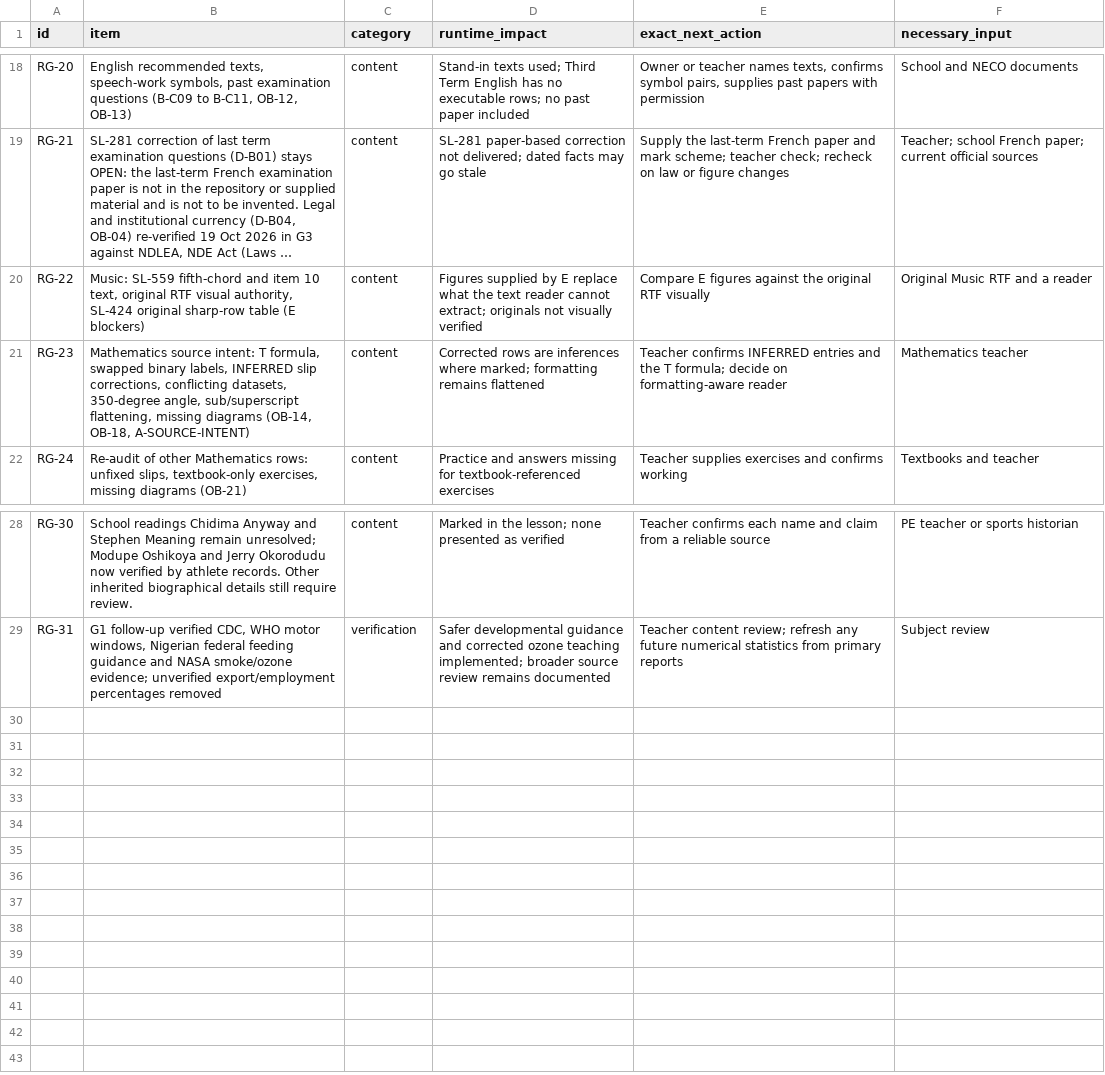
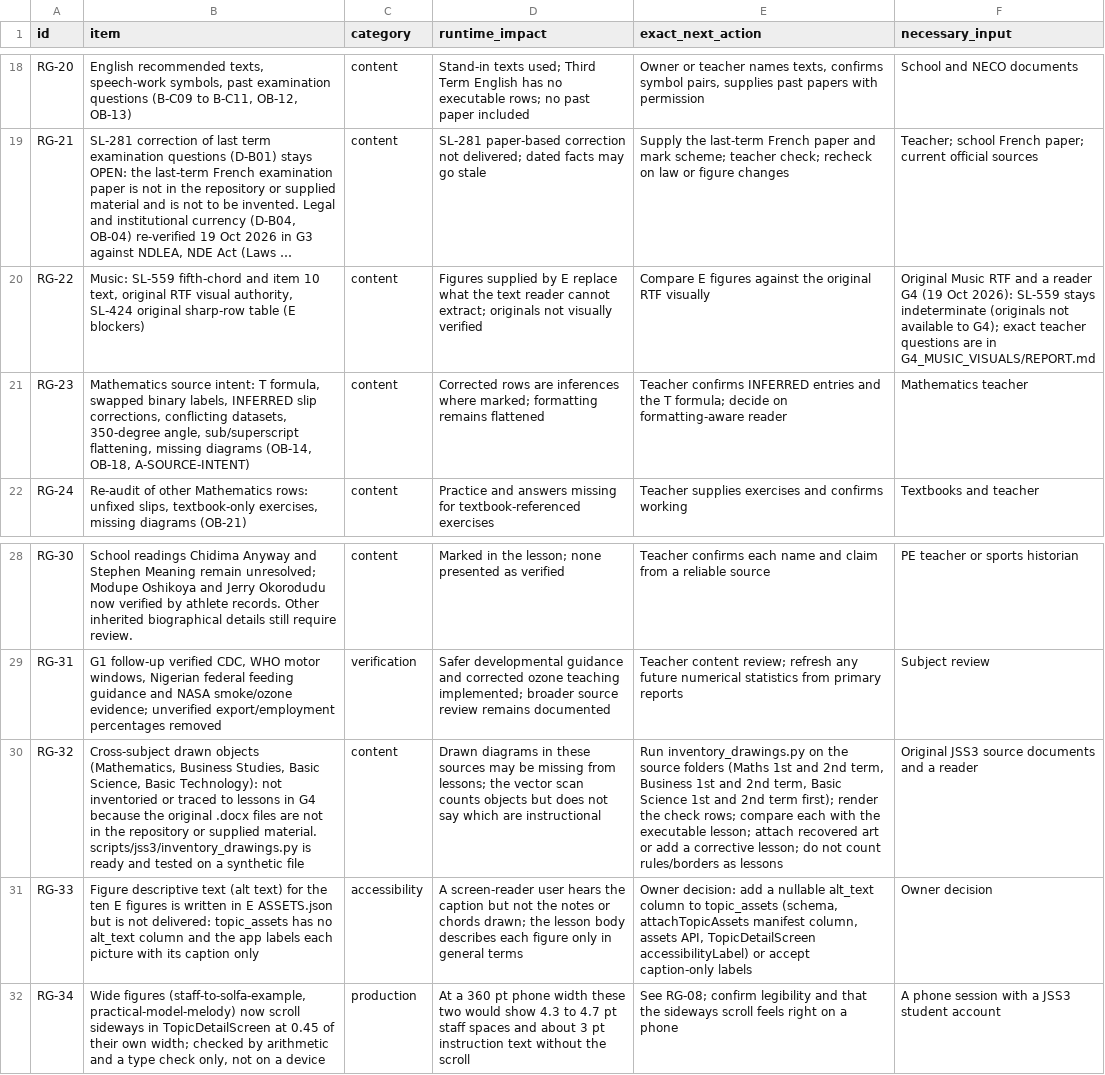
Before and after one commit to PDS-David/sts-school-app, a CSV file: docs/jss3/batch2-close/F_INTEGRATION/REMAINING_GAPS.csv, drawn as a sheet; only a part is shown, gaps mark what is left out; long unchanged cells end in …; the diff names each change by its address in the sheet, - before the commit and + after, or states it on an @@ line.

```diff
--- a/docs/jss3/batch2-close/F_INTEGRATION/REMAINING_GAPS.csv
+++ b/docs/jss3/batch2-close/F_INTEGRATION/REMAINING_GAPS.csv
-F20 (necessary_input): …a reader
+F20 (necessary_input): …a reader G4 (19 Oct 2026): SL-559 stays indeterminate (originals not available to G4); exact teacher questions are in G4_MUSIC_VISUALS/REPORT.md
+row 30: RG-32 | Cross-subject drawn objects (Mathematics, Business Studies, Basic Science, Basic Technology): not inventoried or traced to lessons in G4 because the original .docx files are not in the repository or supplied material. scripts/jss3/inventory_drawings.py is ready and tested on a synthetic file | content | Drawn diagrams in these sources may be missing from lessons; the vector scan counts objects but does not say which are instructional | Run inventory_drawings.py on the source folders (Maths 1st and 2nd term, Business 1st and 2nd term, Basic Science 1st and 2nd term first); render the check rows; compare each with the executable lesson; attach recovered art or add a corrective lesson; do not count rules/borders as lessons | Original JSS3 source documents and a reader
+row 31: RG-33 | Figure descriptive text (alt text) for the ten E figures is written in E ASSETS.json but is not delivered: topic_assets has no alt_text column and the app labels each picture with its caption only | accessibility | A screen-reader user hears the caption but not the notes or chords drawn; the lesson body describes each figure only in general terms | Owner decision: add a nullable alt_text column to topic_assets (schema, attachTopicAssets manifest column, assets API, TopicDetailScreen accessibilityLabel) or accept caption-only labels | Owner decision
+row 32: RG-34 | Wide figures (staff-to-solfa-example, practical-model-melody) now scroll sideways in TopicDetailScreen at 0.45 of their own width; checked by arithmetic and a type check only, not on a device | production | At a 360 pt phone width these two would show 4.3 to 4.7 pt staff spaces and about 3 pt instruction text without the scroll | See RG-08; confirm legibility and that the sideways scroll feels right on a phone | A phone session with a JSS3 student account
```
Also changed, not shown: 5 other files.
